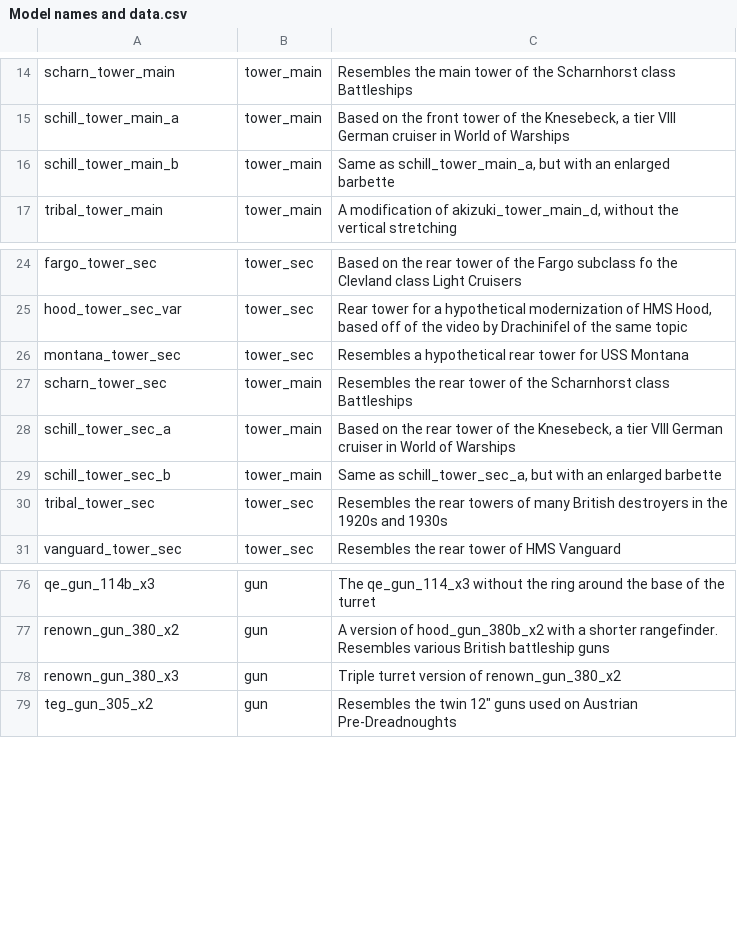
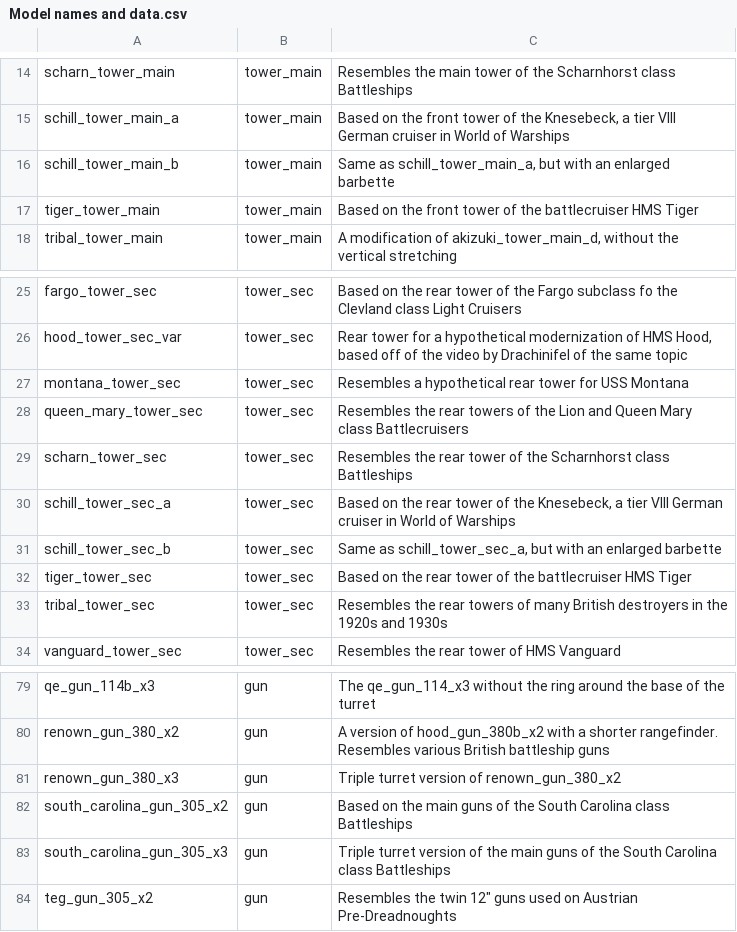
Before and after one commit to prontotorpedo/UAD-Model-Imports, a CSV file: models/Model names and data.csv, drawn as a sheet; only a part is shown, gaps mark what is left out.

Commit message:
Updated assets and names

```diff
--- a/models/Model names and data.csv
+++ b/models/Model names and data.csv
@@ -16,2 +16,3 @@ schill_tower_main_a,tower_main,"Based on the front tower of the Knesebeck, a tie
 schill_tower_main_b,tower_main,"Same as schill_tower_main_a, but with an enlarged barbette"
+tiger_tower_main,tower_main,Based on the front tower of the battlecruiser HMS Tiger
 tribal_tower_main,tower_main,"A modification of akizuki_tower_main_d, without the vertical stretching"
@@ -26,5 +27,7 @@ hood_tower_sec_var,tower_sec,"Rear tower for a hypothetical modernization of HMS
 montana_tower_sec,tower_sec,Resembles a hypothetical rear tower for USS Montana
-scharn_tower_sec,tower_main,Resembles the rear tower of the Scharnhorst class Battleships
-schill_tower_sec_a,tower_main,"Based on the rear tower of the Knesebeck, a tier VIII German cruiser in World of Warships"
-schill_tower_sec_b,tower_main,"Same as schill_tower_sec_a, but with an enlarged barbette"
+queen_mary_tower_sec,tower_sec,Resembles the rear towers of the Lion and Queen Mary class Battlecruisers
+scharn_tower_sec,tower_sec,Resembles the rear tower of the Scharnhorst class Battleships
+schill_tower_sec_a,tower_sec,"Based on the rear tower of the Knesebeck, a tier VIII German cruiser in World of Warships"
+schill_tower_sec_b,tower_sec,"Same as schill_tower_sec_a, but with an enlarged barbette"
+tiger_tower_sec,tower_sec,Based on the rear tower of the battlecruiser HMS Tiger
 tribal_tower_sec,tower_sec,Resembles the rear towers of many British destroyers in the 1920s and 1930s
@@ -78,2 +81,4 @@ renown_gun_380_x2,gun,A version of hood_gun_380b_x2 with a shorter rangefinder.
 renown_gun_380_x3,gun,Triple turret version of renown_gun_380_x2
+south_carolina_gun_305_x2,gun,Based on the main guns of the South Carolina class Battleships
+south_carolina_gun_305_x3,gun,Triple turret version of the main guns of the South Carolina class Battleships
 teg_gun_305_x2,gun,"Resembles the twin 12"" guns used on Austrian Pre-Dreadnoughts"
```
Also changed, not shown: 16 other files.
